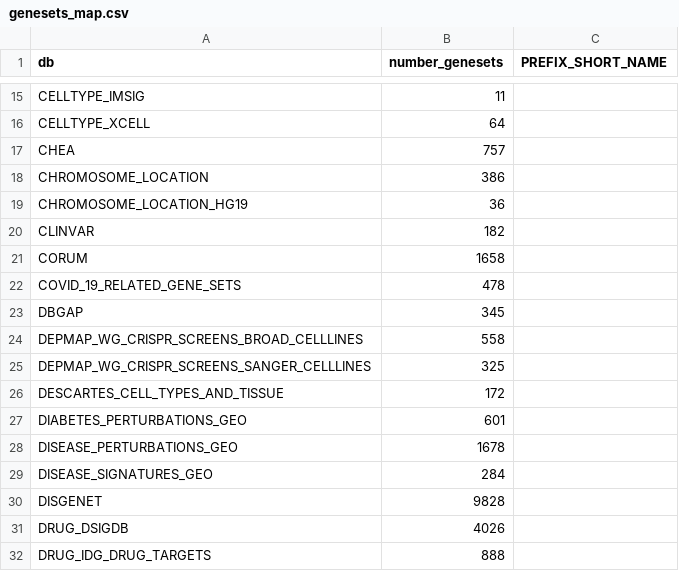
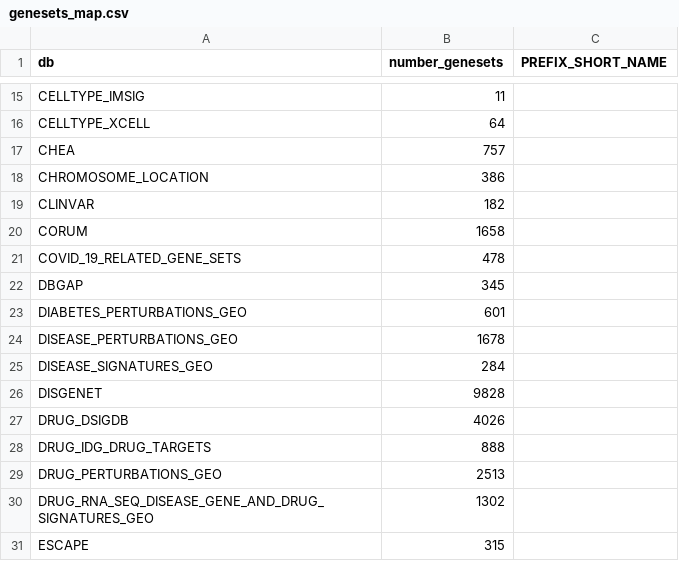
Before and after one commit to bigomics/playdata, a CSV file: data-raw/genesets_map.csv, drawn as a sheet; only a part is shown, gaps mark what is left out; the shorter side is filled out with more unchanged rows; the diff names each change by its address in the sheet, - before the commit and + after, or states it on an @@ line.

```diff
--- a/data-raw/genesets_map.csv
+++ b/data-raw/genesets_map.csv
-row 19: CHROMOSOME_LOCATION_HG19 | 36
-row 24: DEPMAP_WG_CRISPR_SCREENS_BROAD_CELLLINES | 558
-row 25: DEPMAP_WG_CRISPR_SCREENS_SANGER_CELLLINES | 325
-row 26: DESCARTES_CELL_TYPES_AND_TISSUE | 172
```
Also changed, not shown: data-raw/genesets_map_curated.csv, 1 other file.
